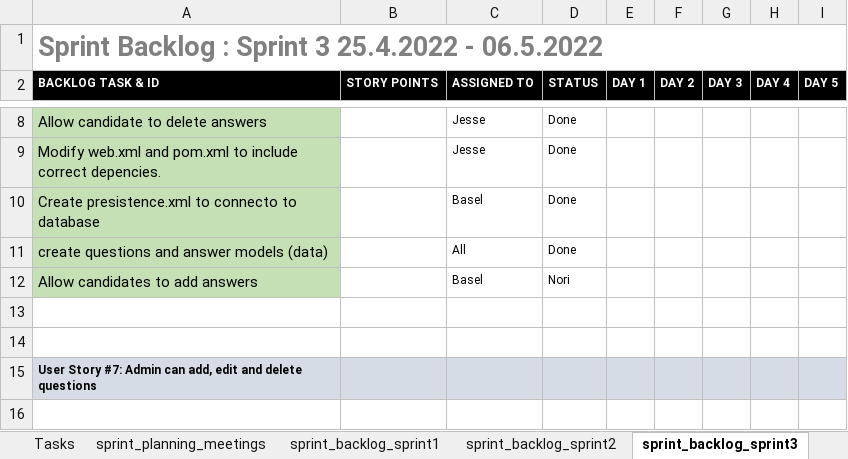
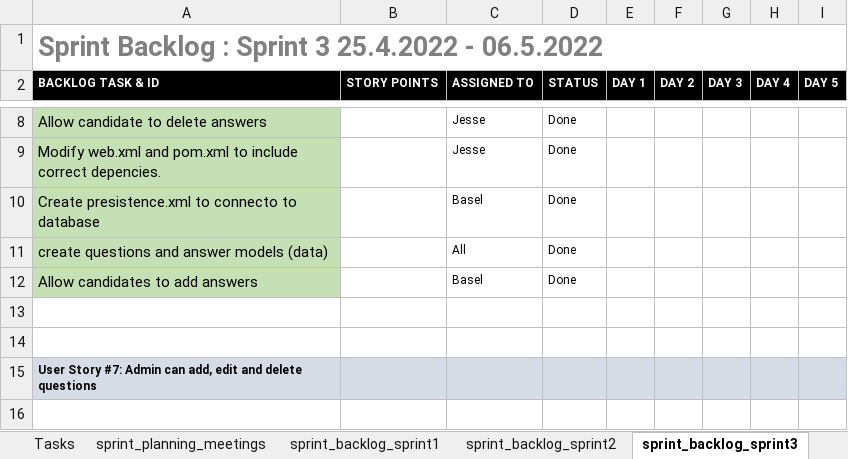
Before and after one commit to BaselOmsha/Team6, an Excel workbook: team6Scrum.xlsx, sheet sprint_backlog_sprint3, drawn as a sheet; only a part is shown, gaps mark what is left out; values as stored, in another font and other column widths than the file's, no borders; the diff names each change by its address in the sheet, - before the commit and + after, or states it on an @@ line.

Commit message:
updated

```diff
--- a/team6Scrum.xlsx (sheet sprint_backlog_sprint3)
+++ b/team6Scrum.xlsx (sheet sprint_backlog_sprint3)
-D12 (STATUS): Nori
+D12 (STATUS): Done
```
Also changed, not shown: charts or pictures.
